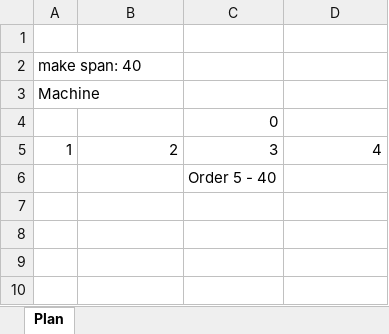
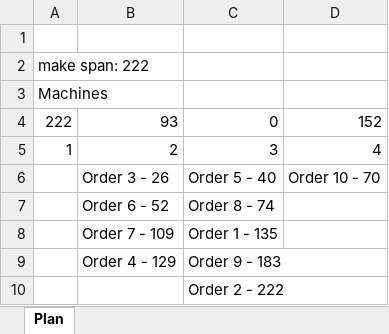
Before and after one commit to alexandrudsc/vba-business-app, an Excel workbook: Prod_Plan_Manual.xlsx, sheet Plan, drawn as a sheet; values as stored, in another font and other column widths than the file's, no borders; removed rows and columns are numbered as before the commit, all else as after; the diff names each change by its address in the sheet, - before the commit and + after, or states it on an @@ line.

Commit message:
GUI from debug to release. Fixed data not imported bug

```diff
--- a/Prod_Plan_Manual.xlsx (sheet Plan)
+++ b/Prod_Plan_Manual.xlsx (sheet Plan)
-A2: make span: 40
+A2: make span: 222
-A3: Machine
+A3: Machines
-row 4:  |  | 0
+row 4: 222 | 93 | 0 | 152
+row 6:  | Order 3 - 26 | Order 5 - 40 | Order 10 - 70
+row 7:  | Order 6 - 52 | Order 8 - 74
+row 8:  | Order 7 - 109 | Order 1 - 135
+row 9:  | Order 4 - 129 | Order 9 - 183
-C10: Order 5 - 40
+C10: Order 2 - 222
```
Also changed, not shown: Prod_Plan_1.xlsx, test.xlsm.
